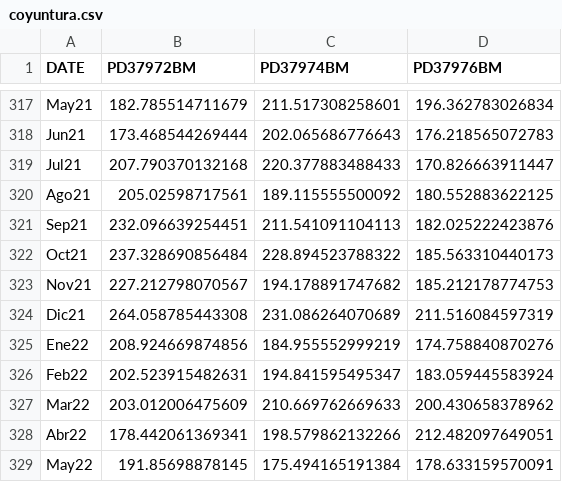
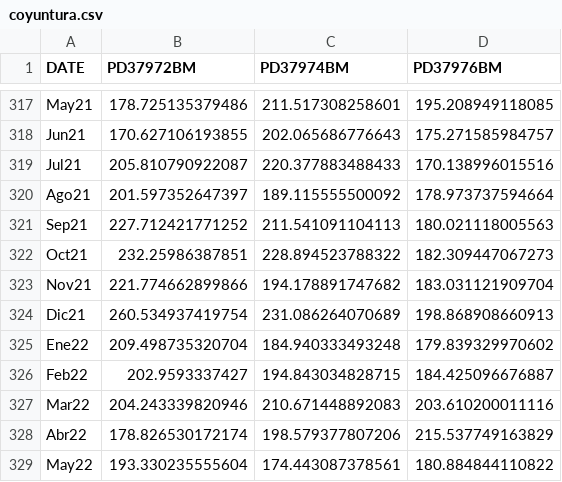
Before and after one commit to valegrei/crisis-forecasting, a CSV file: data/peru/coyuntura.csv, drawn as a sheet; only a part is shown, gaps mark what is left out; the diff covers the shown part only; the diff names each change by its address in the sheet, - before the commit and + after, or states it on an @@ line.

```diff
--- a/data/peru/coyuntura.csv
+++ b/data/peru/coyuntura.csv
-B317 (PD37972BM): 182.785514711679
+B317 (PD37972BM): 178.725135379486
-D317 (PD37976BM): 196.362783026834
+D317 (PD37976BM): 195.208949118085
-B318 (PD37972BM): 173.468544269444
+B318 (PD37972BM): 170.627106193855
-D318 (PD37976BM): 176.218565072783
+D318 (PD37976BM): 175.271585984757
-B319 (PD37972BM): 207.790370132168
+B319 (PD37972BM): 205.810790922087
-D319 (PD37976BM): 170.826663911447
+D319 (PD37976BM): 170.138996015516
-B320 (PD37972BM): 205.02598717561
+B320 (PD37972BM): 201.597352647397
-D320 (PD37976BM): 180.552883622125
+D320 (PD37976BM): 178.973737594664
-B321 (PD37972BM): 232.096639254451
+B321 (PD37972BM): 227.712421771252
-D321 (PD37976BM): 182.025222423876
+D321 (PD37976BM): 180.021118005563
-B322 (PD37972BM): 237.328690856484
+B322 (PD37972BM): 232.25986387851
-D322 (PD37976BM): 185.563310440173
+D322 (PD37976BM): 182.309447067273
-B323 (PD37972BM): 227.212798070567
+B323 (PD37972BM): 221.774662899866
-D323 (PD37976BM): 185.212178774753
+D323 (PD37976BM): 183.031121909704
-B324 (PD37972BM): 264.058785443308
+B324 (PD37972BM): 260.534937419754
-D324 (PD37976BM): 211.516084597319
+D324 (PD37976BM): 198.868908660913
-B325 (PD37972BM): 208.924669874856
+B325 (PD37972BM): 209.498735320704
-C325 (PD37974BM): 184.955552999219
+C325 (PD37974BM): 184.940333493248
-D325 (PD37976BM): 174.758840870276
+D325 (PD37976BM): 179.839329970602
-B326 (PD37972BM): 202.523915482631
+B326 (PD37972BM): 202.9593337427
-C326 (PD37974BM): 194.841595495347
+C326 (PD37974BM): 194.843034828715
-D326 (PD37976BM): 183.059445583924
+D326 (PD37976BM): 184.425096676887
-B327 (PD37972BM): 203.012006475609
+B327 (PD37972BM): 204.243339820946
-C327 (PD37974BM): 210.669762669633
+C327 (PD37974BM): 210.671448892083
-D327 (PD37976BM): 200.430658378962
+D327 (PD37976BM): 203.610200011116
-B328 (PD37972BM): 178.442061369341
+B328 (PD37972BM): 178.826530172174
-C328 (PD37974BM): 198.579862132266
+C328 (PD37974BM): 198.579377807206
-D328 (PD37976BM): 212.482097649051
+D328 (PD37976BM): 215.537749163829
-B329 (PD37972BM): 191.85698878145
+B329 (PD37972BM): 193.330235555604
-C329 (PD37974BM): 175.494165191384
+C329 (PD37974BM): 174.443087378561
-D329 (PD37976BM): 178.633159570091
+D329 (PD37976BM): 180.884844110822
```
Also changed, not shown: 13 added rows and 44 edited cells elsewhere in this file, data/peru/cotizaciones.csv, data/peru/empleo.csv, 5 other files.
